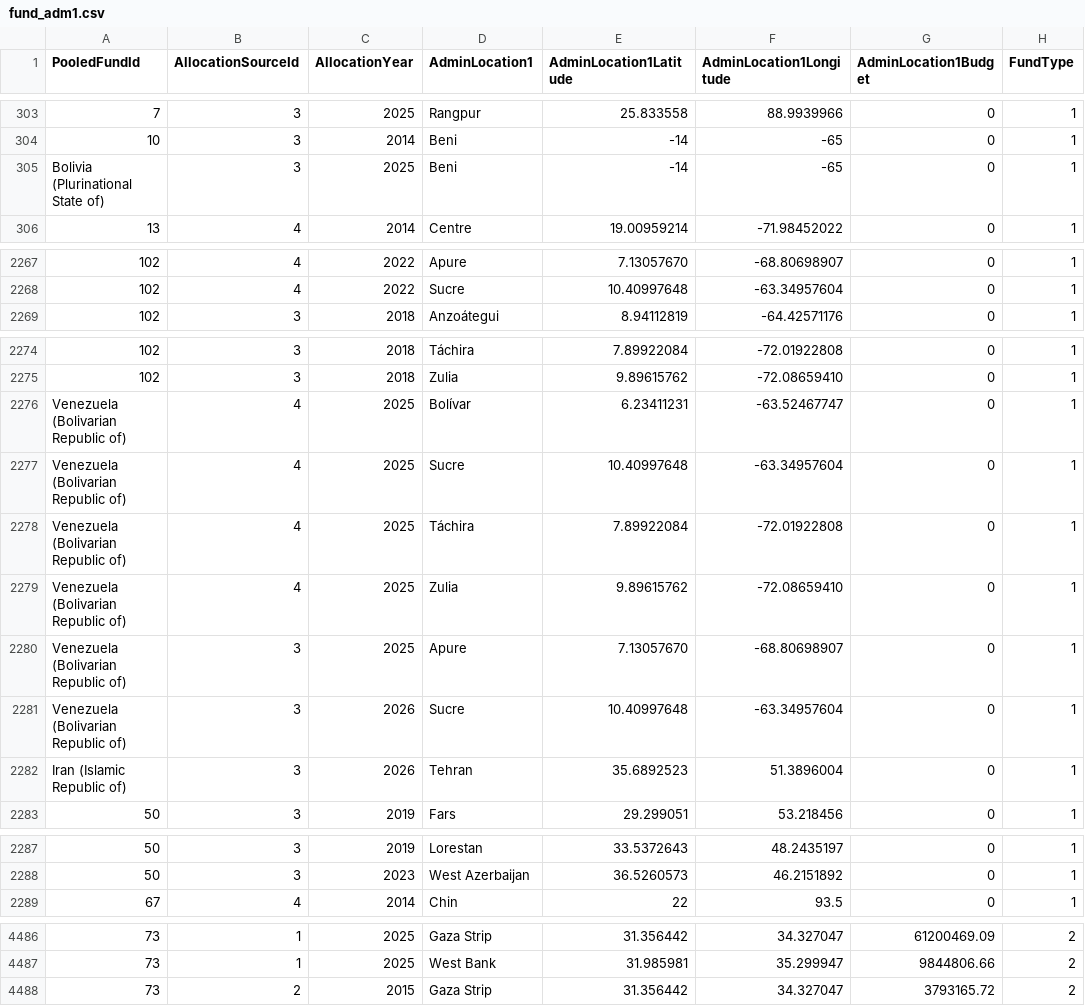
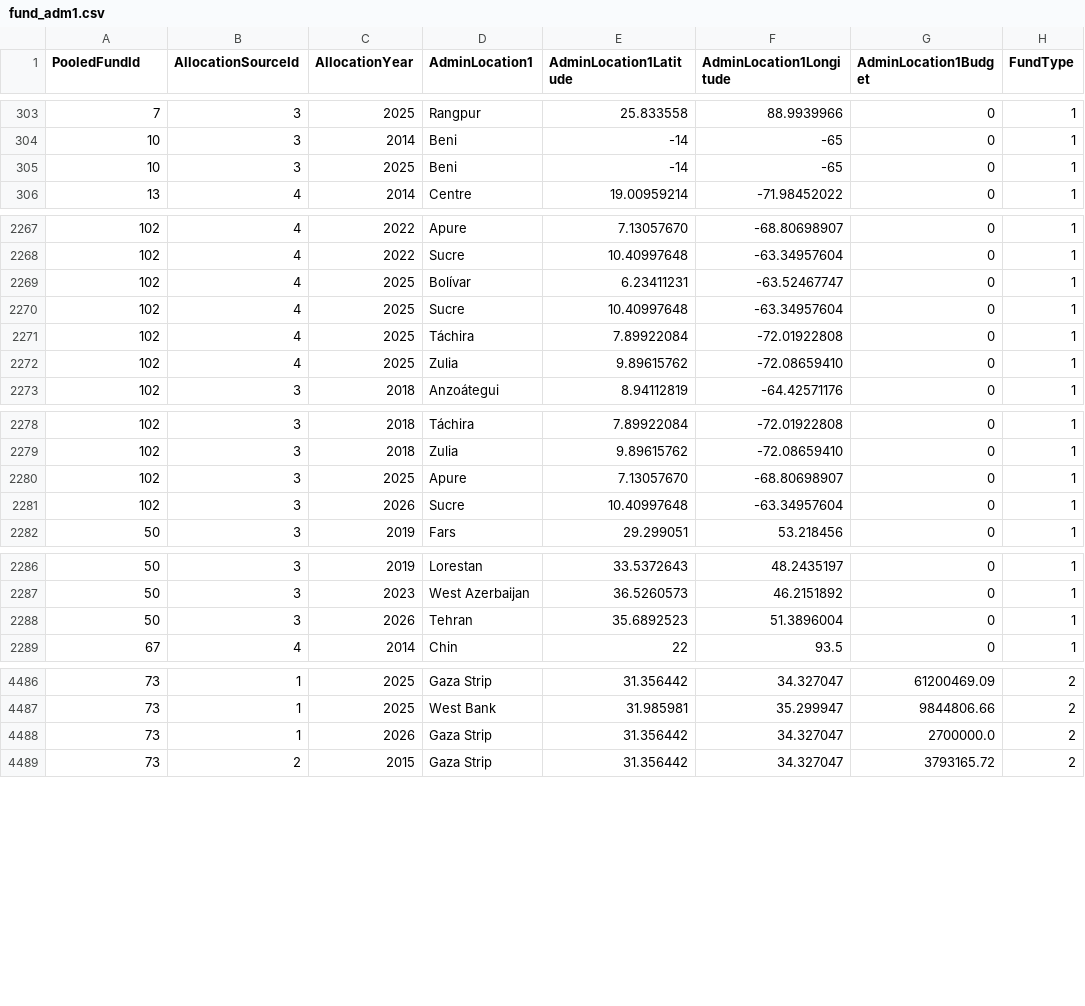
Before and after one commit to CBPFGMS/pfbi-data, a CSV file: fund_adm1.csv, drawn as a sheet; only a part is shown, gaps mark what is left out; the diff covers the shown part only.

```diff
--- a/fund_adm1.csv
+++ b/fund_adm1.csv
@@ -304,3 +304,3 @@ PooledFundId,AllocationSourceId,AllocationYear,AdminLocation1,AdminLocation1Lati
 10,3,2014,Beni,-14,-65,0,1
-Bolivia (Plurinational State of),3,2025,Beni,-14,-65,0,1
+10,3,2025,Beni,-14,-65,0,1
 13,4,2014,Centre,19.00959214,-71.98452022,0,1
@@ -2268,2 +2268,6 @@ Bolivia (Plurinational State of),3,2025,Beni,-14,-65,0,1
 102,4,2022,Sucre,10.40997648,-63.34957604,0,1
+102,4,2025,Bolívar,6.23411231,-63.52467747,0,1
+102,4,2025,Sucre,10.40997648,-63.34957604,0,1
+102,4,2025,Táchira,7.89922084,-72.01922808,0,1
+102,4,2025,Zulia,9.89615762,-72.08659410,0,1
 102,3,2018,Anzoátegui,8.94112819,-64.42571176,0,1
@@ -2275,9 +2279,4 @@ Bolivia (Plurinational State of),3,2025,Beni,-14,-65,0,1
 102,3,2018,Zulia,9.89615762,-72.08659410,0,1
-Venezuela (Bolivarian Republic of),4,2025,Bolívar,6.23411231,-63.52467747,0,1
-Venezuela (Bolivarian Republic of),4,2025,Sucre,10.40997648,-63.34957604,0,1
-Venezuela (Bolivarian Republic of),4,2025,Táchira,7.89922084,-72.01922808,0,1
-Venezuela (Bolivarian Republic of),4,2025,Zulia,9.89615762,-72.08659410,0,1
-Venezuela (Bolivarian Republic of),3,2025,Apure,7.13057670,-68.80698907,0,1
-Venezuela (Bolivarian Republic of),3,2026,Sucre,10.40997648,-63.34957604,0,1
-Iran (Islamic Republic of),3,2026,Tehran,35.6892523,51.3896004,0,1
+102,3,2025,Apure,7.13057670,-68.80698907,0,1
+102,3,2026,Sucre,10.40997648,-63.34957604,0,1
 50,3,2019,Fars,29.299051,53.218456,0,1
@@ -2288,2 +2287,3 @@ Iran (Islamic Republic of),3,2026,Tehran,35.6892523,51.3896004,0,1
 50,3,2023,West Azerbaijan,36.5260573,46.2151892,0,1
+50,3,2026,Tehran,35.6892523,51.3896004,0,1
 67,4,2014,Chin,22,93.5,0,1
@@ -4487,2 +4487,3 @@ Iran (Islamic Republic of),3,2026,Tehran,35.6892523,51.3896004,0,1
 73,1,2025,West Bank,31.985981,35.299947,9844806.66,2
+73,1,2026,Gaza Strip,31.356442,34.327047,2700000.0,2
 73,2,2015,Gaza Strip,31.356442,34.327047,3793165.72,2
```
Also changed, not shown: 16 moved rows and 6 edited cells elsewhere in this file, contributionbycerfcbpf.csv, contributionbycerfcbpfAll.csv, 11 other files.
